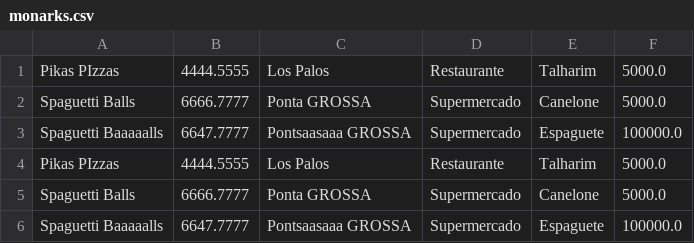
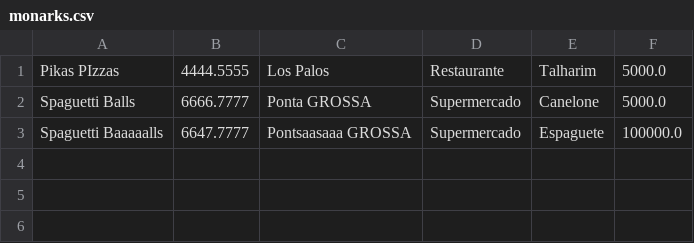
Before and after one commit to waifuisalie/BallsSpaguetti, a CSV file: app/monarks.csv, drawn as a sheet.

```diff
--- a/app/monarks.csv
+++ b/app/monarks.csv
@@ -3,4 +3 @@
 "Spaguetti Baaaaalls","6647.7777","Pontsaasaaa GROSSA","Supermercado","Espaguete","100000.0"
-"Pikas PIzzas","4444.5555","Los Palos","Restaurante","Talharim","5000.0"
-"Spaguetti Balls","6666.7777","Ponta GROSSA","Supermercado","Canelone","5000.0"
-"Spaguetti Baaaaalls","6647.7777","Pontsaasaaa GROSSA","Supermercado","Espaguete","100000.0"
```
Also changed, not shown: app/pedidosyeeey.csv, 39 other files.
